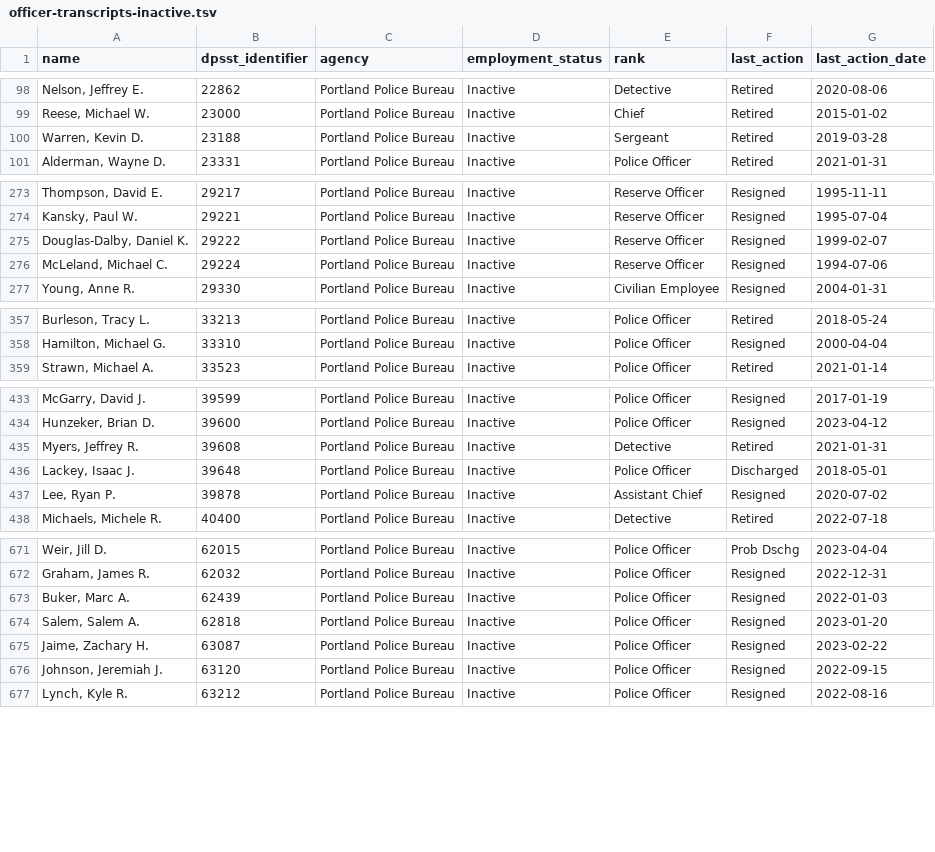
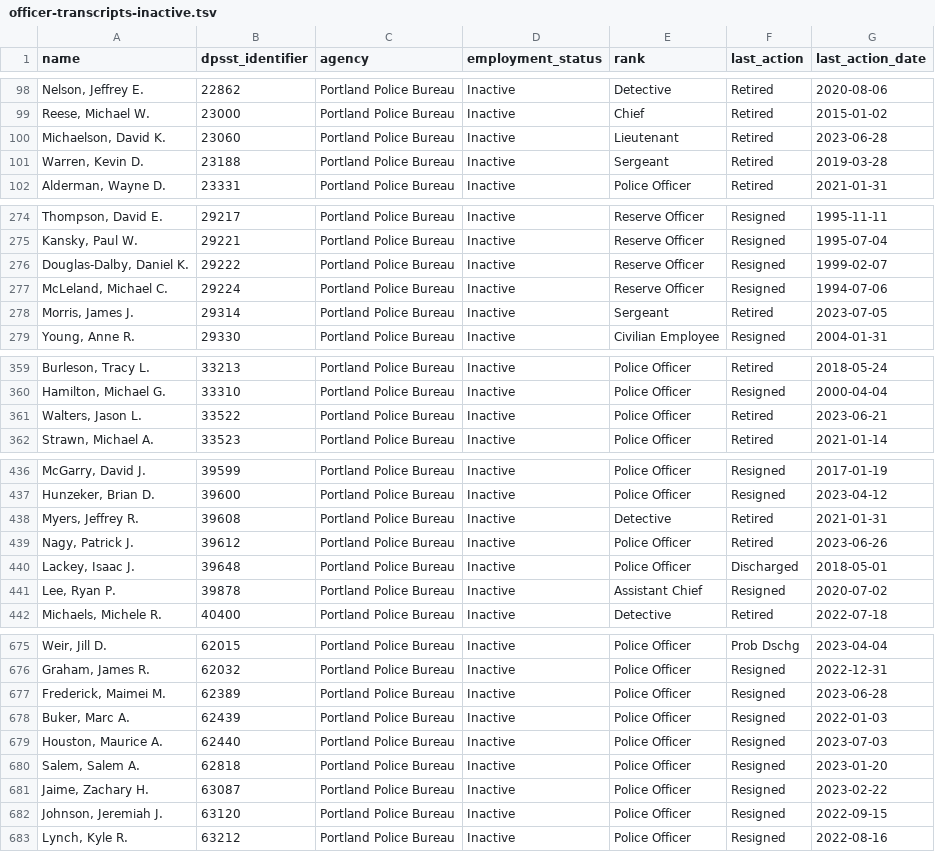
Before and after one commit to PDX-Police-Accountability/dpsst-data, a TSV file: officers/summary/officer-transcripts-inactive.tsv, drawn as a sheet; only a part is shown, gaps mark what is left out; the diff names each change by its address in the sheet, - before the commit and + after, or states it on an @@ line.

```diff
--- a/officers/summary/officer-transcripts-inactive.tsv
+++ b/officers/summary/officer-transcripts-inactive.tsv
+row 100: Michaelson, David K. | 23060 | Portland Police Bureau | Inactive | Lieutenant | Retired | 2023-06-28
+row 278: Morris, James J. | 29314 | Portland Police Bureau | Inactive | Sergeant | Retired | 2023-07-05
+row 361: Walters, Jason L. | 33522 | Portland Police Bureau | Inactive | Police Officer | Retired | 2023-06-21
+row 439: Nagy, Patrick J. | 39612 | Portland Police Bureau | Inactive | Police Officer | Retired | 2023-06-26
+row 677: Frederick, Maimei M. | 62389 | Portland Police Bureau | Inactive | Police Officer | Resigned | 2023-06-28
+row 679: Houston, Maurice A. | 62440 | Portland Police Bureau | Inactive | Police Officer | Resigned | 2023-07-03
```
Also changed, not shown: officers/summary/officer-transcripts-active.tsv, officers/summary/officer-transcripts.tsv, 57 other files.
